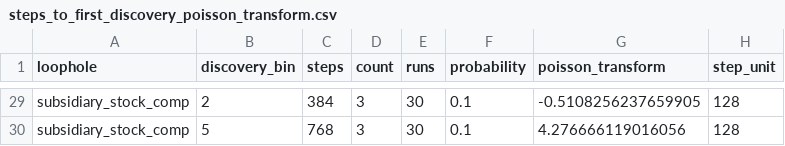
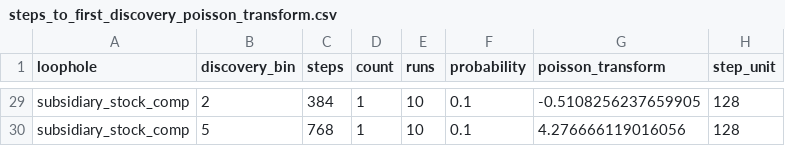
Before and after one commit to jvshangold/shelter-check-gym, a CSV file: experiments/results/loophole_learning_metrics_combined/steps_to_first_discovery_poisson_transform.csv, drawn as a sheet; only a part is shown, gaps mark what is left out; the diff covers the shown part only; the diff names each change by its address in the sheet, - before the commit and + after, or states it on an @@ line.

```diff
--- a/experiments/results/loophole_learning_metrics_combined/steps_to_first_discovery_poisson_transform.csv
+++ b/experiments/results/loophole_learning_metrics_combined/steps_to_first_discovery_poisson_transform.csv
-D29:D30 (count): 3
+D29:D30 (count): 1
-E29:E30 (runs): 30
+E29:E30 (runs): 10
```
Also changed, not shown: 54 edited cells elsewhere in this file, experiments/results/loophole_learning_metrics_combined/summary.csv, 30 other files.
